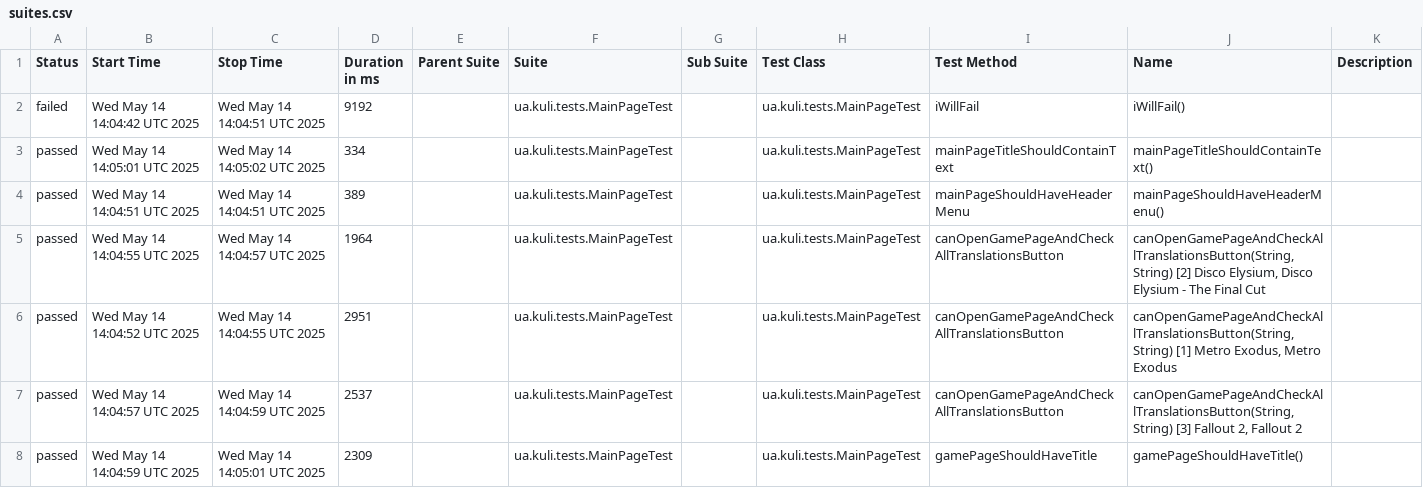
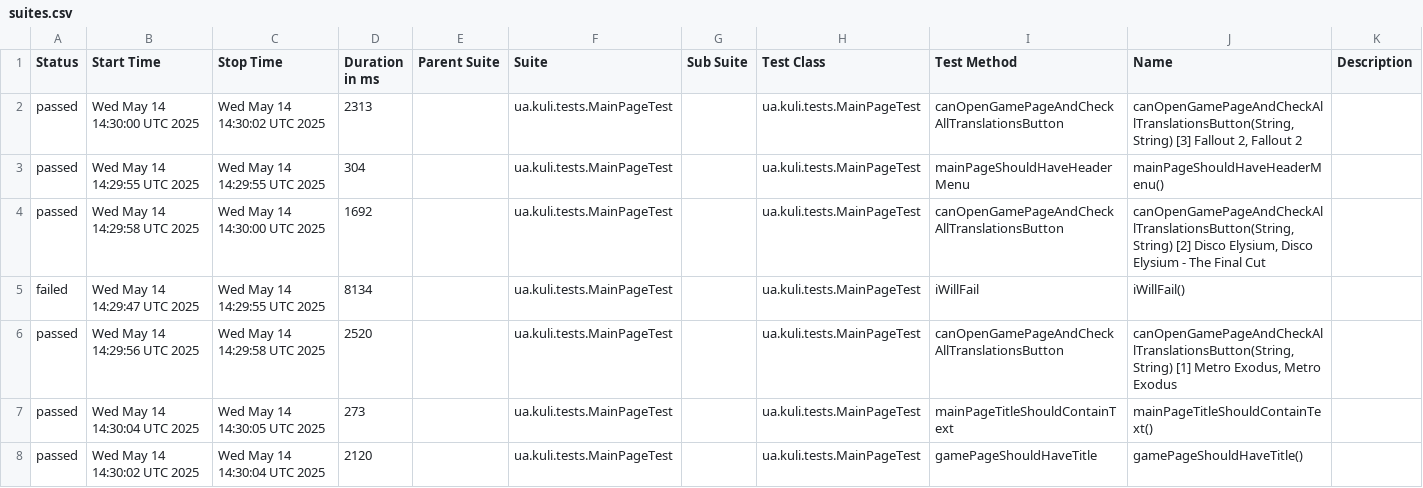
Before and after one commit to VDzhevalov/selenide-docker-framework, a CSV file: reports/2025-05-14/data/suites.csv, drawn as a sheet.

```diff
--- a/reports/2025-05-14/data/suites.csv
+++ b/reports/2025-05-14/data/suites.csv
@@ -1,8 +1,8 @@
 "Status","Start Time","Stop Time","Duration in ms","Parent Suite","Suite","Sub Suite","Test Class","Test Method","Name","Description"
-"failed","Wed May 14 14:04:42 UTC 2025","Wed May 14 14:04:51 UTC 2025","9192","","ua.kuli.tests.MainPageTest","","ua.kuli.tests.MainPageTest","iWillFail","iWillFail()",""
-"passed","Wed May 14 14:05:01 UTC 2025","Wed May 14 14:05:02 UTC 2025","334","","ua.kuli.tests.MainPageTest","","ua.kuli.tests.MainPageTest","mainPageTitleShouldContainText","mainPageTitleShouldContainText()",""
-"passed","Wed May 14 14:04:51 UTC 2025","Wed May 14 14:04:51 UTC 2025","389","","ua.kuli.tests.MainPageTest","","ua.kuli.tests.MainPageTest","mainPageShouldHaveHeaderMenu","mainPageShouldHaveHeaderMenu()",""
-"passed","Wed May 14 14:04:55 UTC 2025","Wed May 14 14:04:57 UTC 2025","1964","","ua.kuli.tests.MainPageTest","","ua.kuli.tests.MainPageTest","canOpenGamePageAndCheckAllTranslationsButton","canOpenGamePageAndCheckAllTranslationsButton(String, String) [2] Disco Elysium, Disco Elysium - The Final Cut",""
-"passed","Wed May 14 14:04:52 UTC 2025","Wed May 14 14:04:55 UTC 2025","2951","","ua.kuli.tests.MainPageTest","","ua.kuli.tests.MainPageTest","canOpenGamePageAndCheckAllTranslationsButton","canOpenGamePageAndCheckAllTranslationsButton(String, String) [1] Metro Exodus, Metro Exodus",""
-"passed","Wed May 14 14:04:57 UTC 2025","Wed May 14 14:04:59 UTC 2025","2537","","ua.kuli.tests.MainPageTest","","ua.kuli.tests.MainPageTest","canOpenGamePageAndCheckAllTranslationsButton","canOpenGamePageAndCheckAllTranslationsButton(String, String) [3] Fallout 2, Fallout 2",""
-"passed","Wed May 14 14:04:59 UTC 2025","Wed May 14 14:05:01 UTC 2025","2309","","ua.kuli.tests.MainPageTest","","ua.kuli.tests.MainPageTest","gamePageShouldHaveTitle","gamePageShouldHaveTitle()",""
+"passed","Wed May 14 14:30:00 UTC 2025","Wed May 14 14:30:02 UTC 2025","2313","","ua.kuli.tests.MainPageTest","","ua.kuli.tests.MainPageTest","canOpenGamePageAndCheckAllTranslationsButton","canOpenGamePageAndCheckAllTranslationsButton(String, String) [3] Fallout 2, Fallout 2",""
+"passed","Wed May 14 14:29:55 UTC 2025","Wed May 14 14:29:55 UTC 2025","304","","ua.kuli.tests.MainPageTest","","ua.kuli.tests.MainPageTest","mainPageShouldHaveHeaderMenu","mainPageShouldHaveHeaderMenu()",""
+"passed","Wed May 14 14:29:58 UTC 2025","Wed May 14 14:30:00 UTC 2025","1692","","ua.kuli.tests.MainPageTest","","ua.kuli.tests.MainPageTest","canOpenGamePageAndCheckAllTranslationsButton","canOpenGamePageAndCheckAllTranslationsButton(String, String) [2] Disco Elysium, Disco Elysium - The Final Cut",""
+"failed","Wed May 14 14:29:47 UTC 2025","Wed May 14 14:29:55 UTC 2025","8134","","ua.kuli.tests.MainPageTest","","ua.kuli.tests.MainPageTest","iWillFail","iWillFail()",""
+"passed","Wed May 14 14:29:56 UTC 2025","Wed May 14 14:29:58 UTC 2025","2520","","ua.kuli.tests.MainPageTest","","ua.kuli.tests.MainPageTest","canOpenGamePageAndCheckAllTranslationsButton","canOpenGamePageAndCheckAllTranslationsButton(String, String) [1] Metro Exodus, Metro Exodus",""
+"passed","Wed May 14 14:30:04 UTC 2025","Wed May 14 14:30:05 UTC 2025","273","","ua.kuli.tests.MainPageTest","","ua.kuli.tests.MainPageTest","mainPageTitleShouldContainText","mainPageTitleShouldContainText()",""
+"passed","Wed May 14 14:30:02 UTC 2025","Wed May 14 14:30:04 UTC 2025","2120","","ua.kuli.tests.MainPageTest","","ua.kuli.tests.MainPageTest","gamePageShouldHaveTitle","gamePageShouldHaveTitle()",""
```
Also changed, not shown: reports/2025-05-14/data/behaviors.csv, 39 other files.
